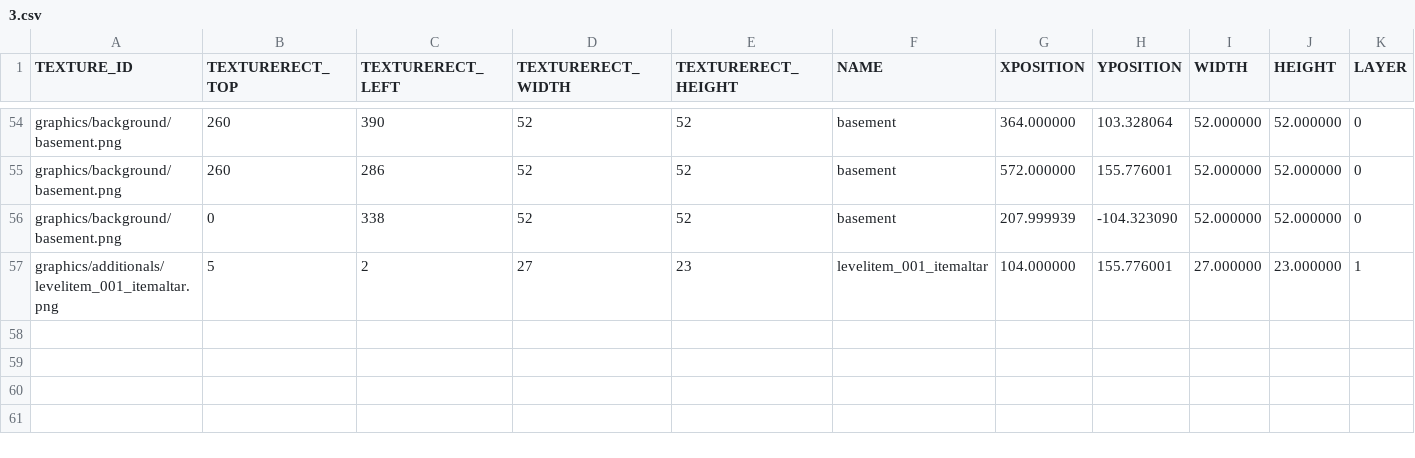
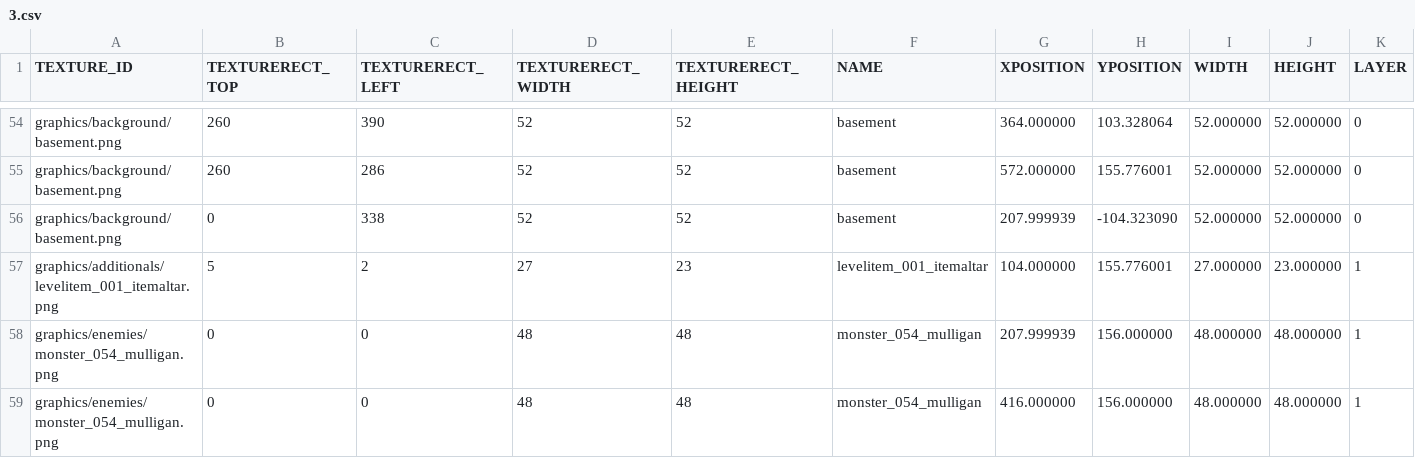
Before and after one commit to jeonglee22/sfml-issac, a CSV file: sfml-project-bin/Mapfolder/Start/3.csv, drawn as a sheet; only a part is shown, gaps mark what is left out; rows hold the shown columns only; the diff names each change by its address in the sheet, - before the commit and + after, or states it on an @@ line.

Commit message:
key start 2

```diff
--- a/sfml-project-bin/Mapfolder/Start/3.csv
+++ b/sfml-project-bin/Mapfolder/Start/3.csv
+row 58: graphics/enemies/monster_054_mulligan.png | 0 | 0 | 48 | 48 | monster_054_mulligan | 207.999939 | 156.000000 | 48.000000 | 48.000000 | 1
+row 59: graphics/enemies/monster_054_mulligan.png | 0 | 0 | 48 | 48 | monster_054_mulligan | 416.000000 | 156.000000 | 48.000000 | 48.000000 | 1
```
Also changed, not shown: sfml-project-bin/Mapfolder/Start/4.csv, sfml-project-bin/Mapfolder/Start/7.csv, 2 other files.
